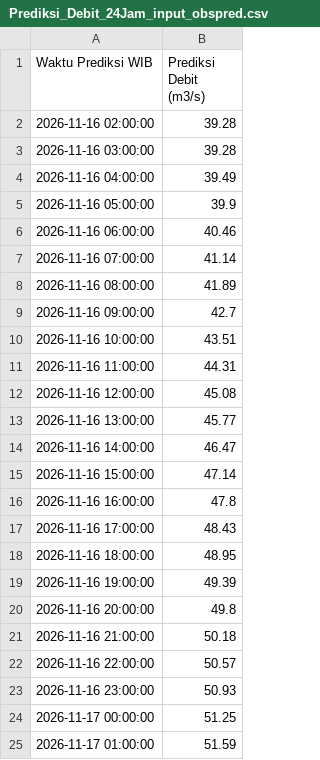
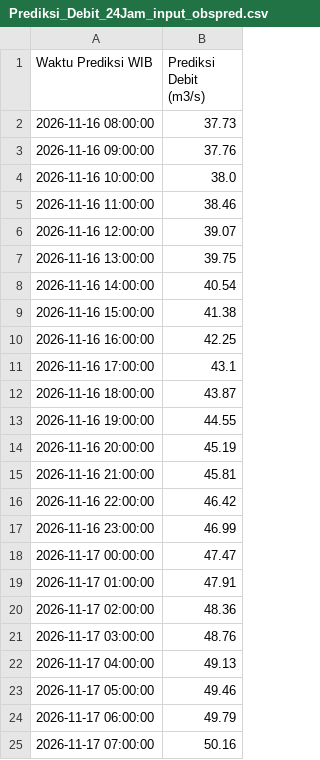
Before and after one commit to ajuneuh/prediksi-dayeuhkolot, a CSV file: Prediksi_Debit_24Jam_input_obspred.csv, drawn as a sheet.

```diff
--- a/Prediksi_Debit_24Jam_input_obspred.csv
+++ b/Prediksi_Debit_24Jam_input_obspred.csv
@@ -1,25 +1,25 @@
 Waktu Prediksi WIB,Prediksi Debit (m3/s)
-2026-11-16 02:00:00,39.28
-2026-11-16 03:00:00,39.28
-2026-11-16 04:00:00,39.49
-2026-11-16 05:00:00,39.9
-2026-11-16 06:00:00,40.46
-2026-11-16 07:00:00,41.14
-2026-11-16 08:00:00,41.89
-2026-11-16 09:00:00,42.7
-2026-11-16 10:00:00,43.51
-2026-11-16 11:00:00,44.31
-2026-11-16 12:00:00,45.08
-2026-11-16 13:00:00,45.77
-2026-11-16 14:00:00,46.47
-2026-11-16 15:00:00,47.14
-2026-11-16 16:00:00,47.8
-2026-11-16 17:00:00,48.43
-2026-11-16 18:00:00,48.95
-2026-11-16 19:00:00,49.39
-2026-11-16 20:00:00,49.8
-2026-11-16 21:00:00,50.18
-2026-11-16 22:00:00,50.57
-2026-11-16 23:00:00,50.93
-2026-11-17 00:00:00,51.25
-2026-11-17 01:00:00,51.59
+2026-11-16 08:00:00,37.73
+2026-11-16 09:00:00,37.76
+2026-11-16 10:00:00,38.0
+2026-11-16 11:00:00,38.46
+2026-11-16 12:00:00,39.07
+2026-11-16 13:00:00,39.75
+2026-11-16 14:00:00,40.54
+2026-11-16 15:00:00,41.38
+2026-11-16 16:00:00,42.25
+2026-11-16 17:00:00,43.1
+2026-11-16 18:00:00,43.87
+2026-11-16 19:00:00,44.55
+2026-11-16 20:00:00,45.19
+2026-11-16 21:00:00,45.81
+2026-11-16 22:00:00,46.42
+2026-11-16 23:00:00,46.99
+2026-11-17 00:00:00,47.47
+2026-11-17 01:00:00,47.91
+2026-11-17 02:00:00,48.36
+2026-11-17 03:00:00,48.76
+2026-11-17 04:00:00,49.13
+2026-11-17 05:00:00,49.46
+2026-11-17 06:00:00,49.79
+2026-11-17 07:00:00,50.16
```
Also changed, not shown: Data_Debit_7Hari.csv, Data_Hujan_7Hari.csv, 7 other files.
